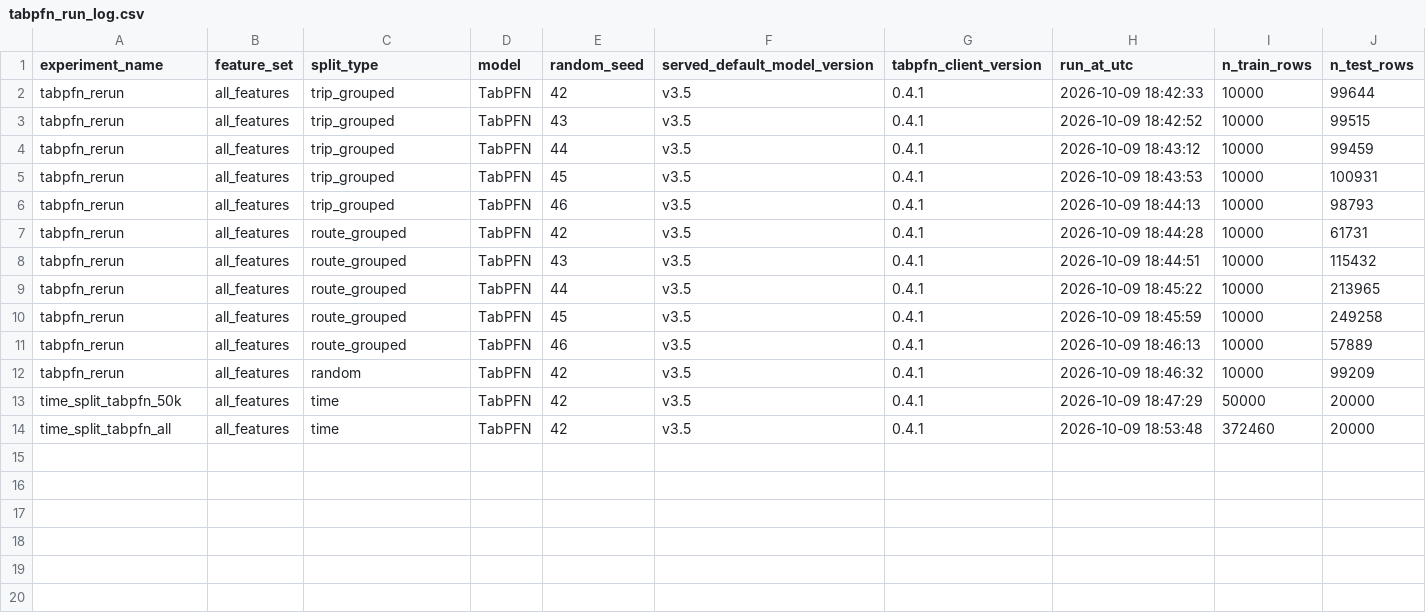
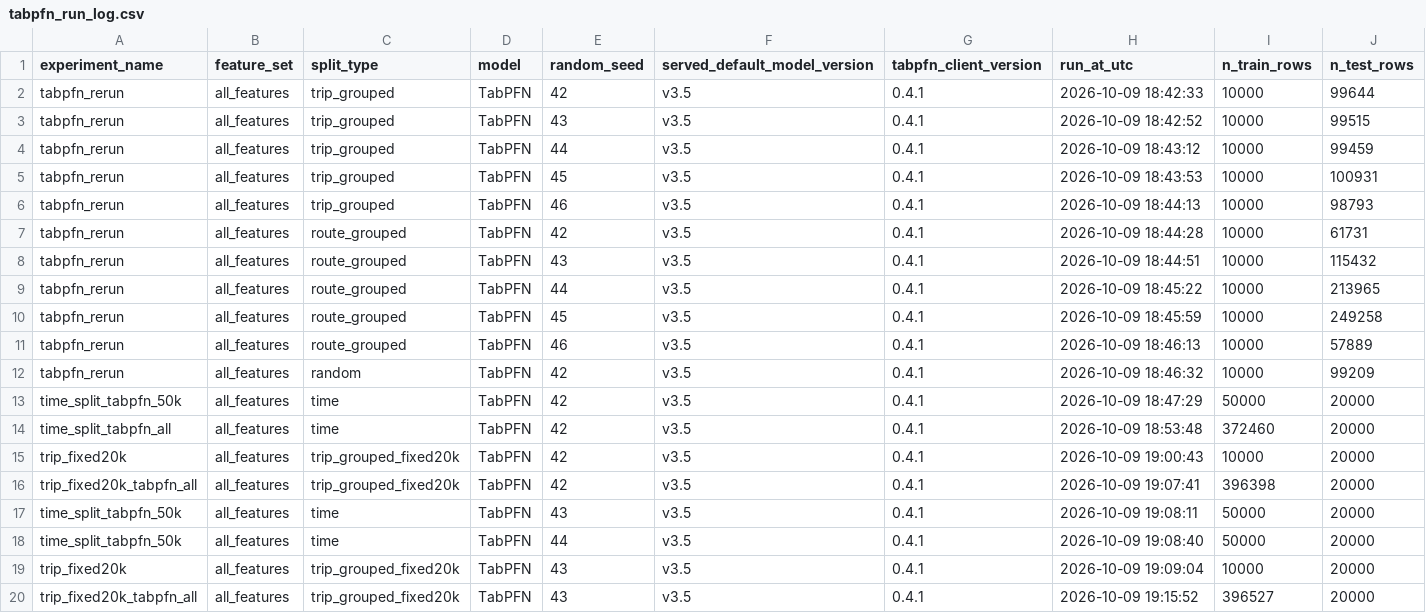
Before and after one commit to omarmehraby/sydney-ferry-delay-regression, a CSV file: results/experiments/tabpfn_run_log.csv, drawn as a sheet; the diff names each change by its address in the sheet, - before the commit and + after, or states it on an @@ line.

```diff
--- a/results/experiments/tabpfn_run_log.csv
+++ b/results/experiments/tabpfn_run_log.csv
+row 15: trip_fixed20k | all_features | trip_grouped_fixed20k | TabPFN | 42 | v3.5 | 0.4.1 | 2026-10-09 19:00:43 | 10000 | 20000
+row 16: trip_fixed20k_tabpfn_all | all_features | trip_grouped_fixed20k | TabPFN | 42 | v3.5 | 0.4.1 | 2026-10-09 19:07:41 | 396398 | 20000
+row 17: time_split_tabpfn_50k | all_features | time | TabPFN | 43 | v3.5 | 0.4.1 | 2026-10-09 19:08:11 | 50000 | 20000
+row 18: time_split_tabpfn_50k | all_features | time | TabPFN | 44 | v3.5 | 0.4.1 | 2026-10-09 19:08:40 | 50000 | 20000
+row 19: trip_fixed20k | all_features | trip_grouped_fixed20k | TabPFN | 43 | v3.5 | 0.4.1 | 2026-10-09 19:09:04 | 10000 | 20000
+row 20: trip_fixed20k_tabpfn_all | all_features | trip_grouped_fixed20k | TabPFN | 43 | v3.5 | 0.4.1 | 2026-10-09 19:15:52 | 396527 | 20000
```
Also changed, not shown: results/experiments/experiment_results.csv, 7 other files.
